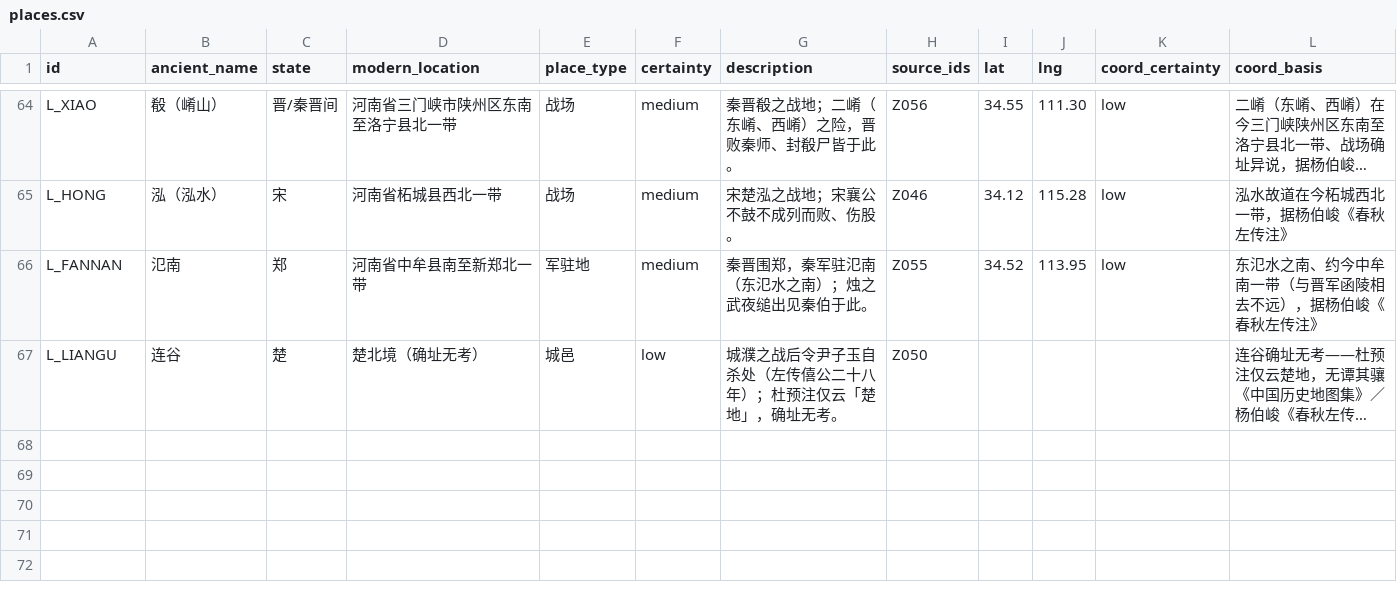
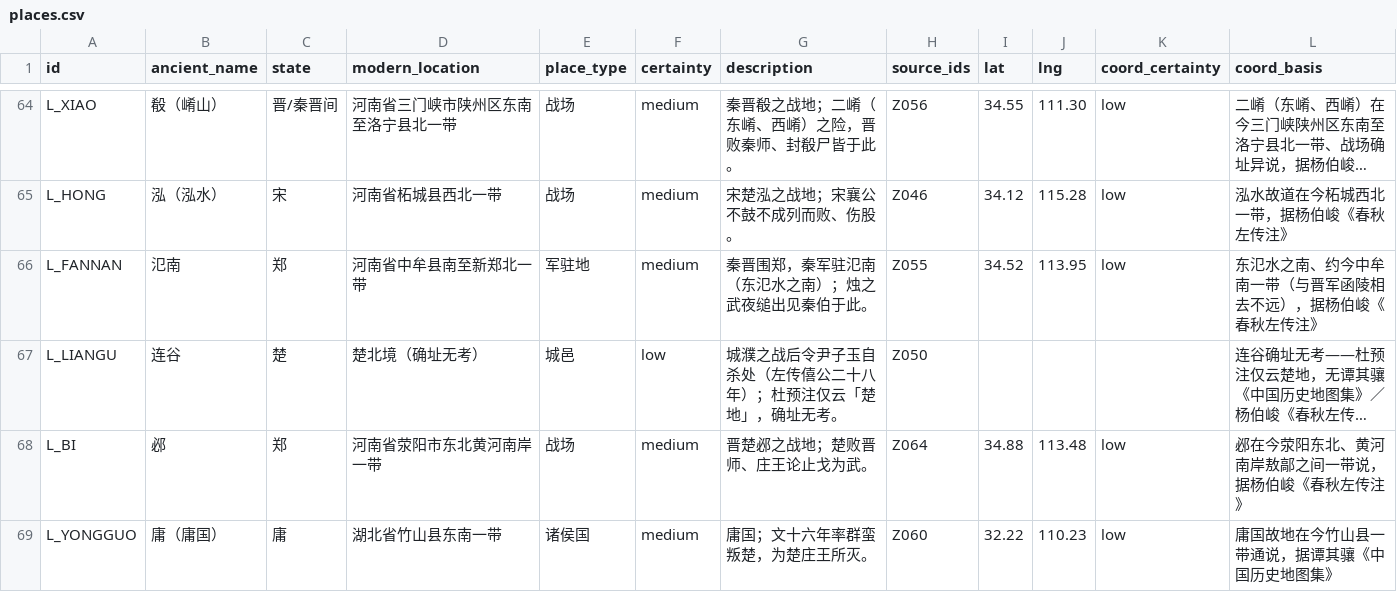
Before and after one commit to QuinnyXu/chunqiu, a CSV file: data/csv/places.csv, drawn as a sheet; only a part is shown, gaps mark what is left out; long unchanged cells end in …; the diff names each change by its address in the sheet, - before the commit and + after, or states it on an @@ line.

```diff
--- a/data/csv/places.csv
+++ b/data/csv/places.csv
+row 68: L_BI | 邲 | 郑 | 河南省荥阳市东北黄河南岸一带 | 战场 | medium | 晋楚邲之战地；楚败晋师、庄王论止戈为武。 | Z064 | 34.88 | 113.48 | low | 邲在今荥阳东北、黄河南岸敖鄗之间一带说，据杨伯峻《春秋左传注》
+row 69: L_YONGGUO | 庸（庸国） | 庸 | 湖北省竹山县东南一带 | 诸侯国 | medium | 庸国；文十六年率群蛮叛楚，为楚庄王所灭。 | Z060 | 32.22 | 110.23 | low | 庸国故地在今竹山县一带通说，据谭其骧《中国历史地图集》
```
Also changed, not shown: data/csv/event_people.csv, data/csv/events.csv, 12 other files.
